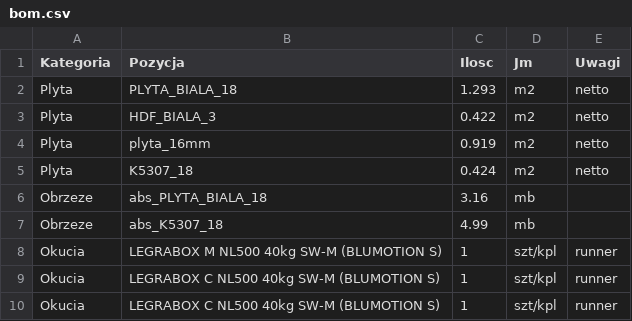
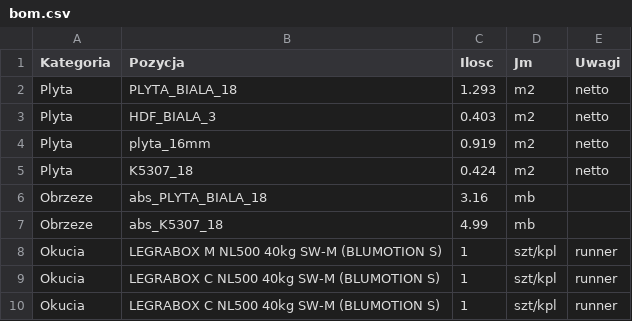
Before and after one commit to m1981/kuchnie, a CSV file: exercises/walking-skeleton-d60/generated/bom.csv, drawn as a sheet.

```diff
--- a/exercises/walking-skeleton-d60/generated/bom.csv
+++ b/exercises/walking-skeleton-d60/generated/bom.csv
@@ -2,3 +2,3 @@
 Plyta;PLYTA_BIALA_18;1.293;m2;netto
-Plyta;HDF_BIALA_3;0.422;m2;netto
+Plyta;HDF_BIALA_3;0.403;m2;netto
 Plyta;plyta_16mm;0.919;m2;netto
```
Also changed, not shown: exercises/walking-skeleton-d60/generated/rozrys.csv, 13 other files.
